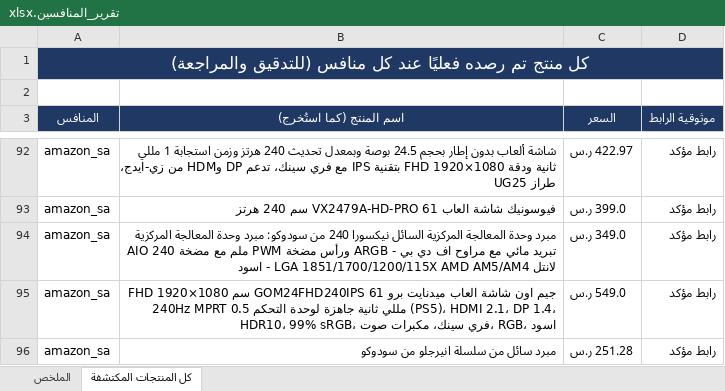
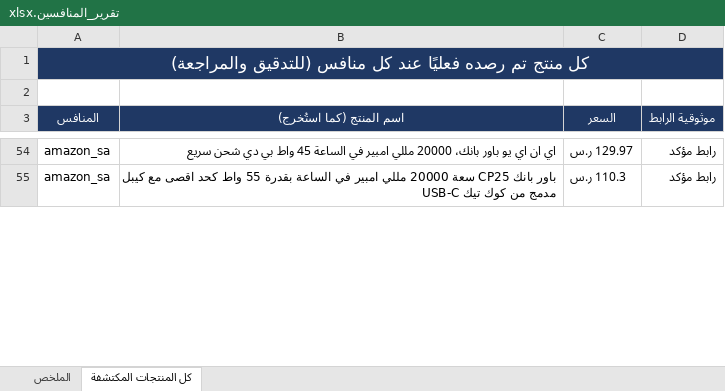
Before and after one commit to wael1997/techtime-market-data, an Excel workbook: data/تقرير_المنافسين.xlsx, sheet كل المنتجات المكتشفة, drawn as a sheet; only a part is shown, gaps mark what is left out; values as stored, in another font and other column widths than the file's, no borders; removed rows and columns are numbered as before the commit, all else as after; the diff covers the shown part only; the diff names each change by its address in the sheet, - before the commit and + after, or states it on an @@ line.

Commit message:
تحديث بيانات المنافسين — 2026-11-10

```diff
--- a/data/تقرير_المنافسين.xlsx (sheet كل المنتجات المكتشفة)
+++ b/data/تقرير_المنافسين.xlsx (sheet كل المنتجات المكتشفة)
-B54 (اسم المنتج (كما استُخرج)): شاشة ألعاب بدون إطار بحجم 24.5 بوصة وبمعدل تحديث 240 هرتز وزمن استجابة 1 مللي ثانية ودقة FHD 1920×1080 بتقنية IPS مع فري سينك، تدعم DP وHDM من زي-ايدج، طراز UG25
+B54 (اسم المنتج (كما استُخرج)): اي ان اي يو باور بانك، 20000 مللي امبير في الساعة 45 واط بي دي شحن سريع
-C54 (السعر): 422.97 ر.س
+C54 (السعر): 129.97 ر.س
-row 93: amazon_sa | فيوسونيك شاشة العاب VX2479A-HD-PRO 61 سم 240 هرتز | 399.0 ر.س | رابط مؤكد
-B55 (اسم المنتج (كما استُخرج)): مبرد وحدة المعالجة المركزية السائل نيكسورا 240 من سودوكو: مبرد وحدة المعالجة المركزية AIO 240 ملم مع مضخة PWM ورأس مضخة ARGB - تبريد مائي مع مراوح اف دي بي لانتل LGA 1851/1700/1200/115X AMD AM5/AM4 - اسود
+B55 (اسم المنتج (كما استُخرج)): باور بانك CP25 سعة 20000 مللي امبير في الساعة بقدرة 55 واط كحد اقصى مع كيبل USB-C مدمج من كوك تيك
-C55 (السعر): 349.0 ر.س
+C55 (السعر): 110.3 ر.س
-row 95: amazon_sa | جيم اون شاشة العاب ميدنايت برو GOM24FHD240IPS 61 سم FHD 1920×1080 240Hz MPRT 0.5 مللي ثانية جاهزة لوحدة التحكم (PS5)، HDMI 2.1، DP 1.4، HDR10، 99% sRGB، فري سينك، مكبرات صوت، RGB، اسود | 549.0 ر.س | رابط مؤكد
-row 96: amazon_sa | مبرد سائل من سلسلة انيرجلو من سودوكو | 251.28 ر.س | رابط مؤكد
```
Also changed, not shown: 1 added row, 48 removed rows and 26 edited cells elsewhere in this sheet, sheet الملخص, 2 other files.
